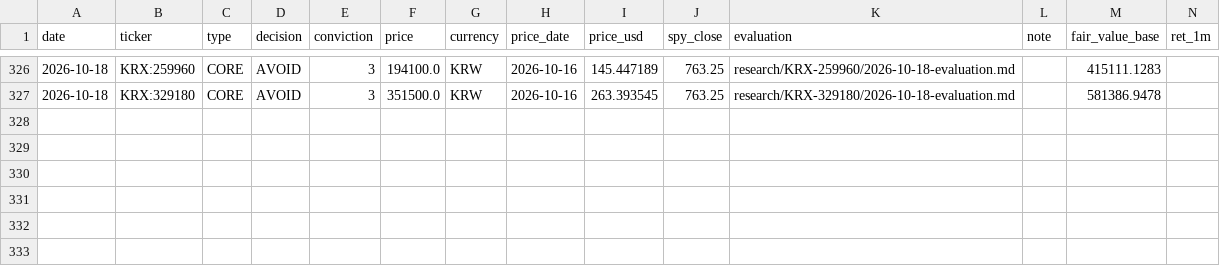
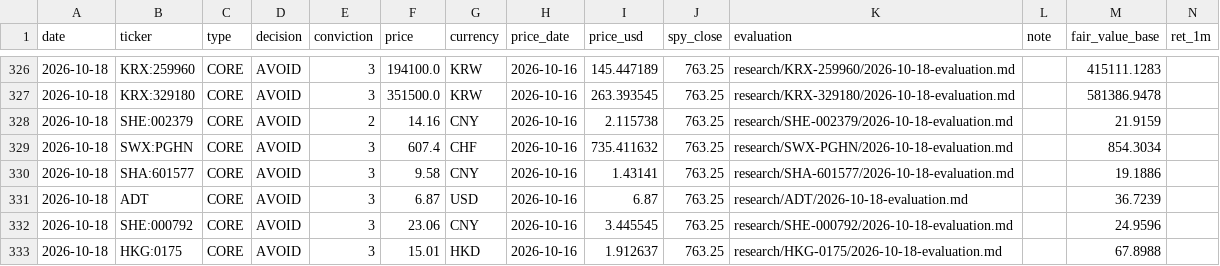
Before and after one commit to oskarajaspinall-cell/paper-portfolio, a CSV file: portfolio/decisions.csv, drawn as a sheet; only a part is shown, gaps mark what is left out; rows hold the shown columns only; the diff names each change by its address in the sheet, - before the commit and + after, or states it on an @@ line.

```diff
--- a/portfolio/decisions.csv
+++ b/portfolio/decisions.csv
+row 328: 2026-10-18 | SHE:002379 | CORE | AVOID | 2 | 14.16 | CNY | 2026-10-16 | 2.115738 | 763.25 | research/SHE-002379/2026-10-18-evaluation.md |  | 21.9159
+row 329: 2026-10-18 | SWX:PGHN | CORE | AVOID | 3 | 607.4 | CHF | 2026-10-16 | 735.411632 | 763.25 | research/SWX-PGHN/2026-10-18-evaluation.md |  | 854.3034
+row 330: 2026-10-18 | SHA:601577 | CORE | AVOID | 3 | 9.58 | CNY | 2026-10-16 | 1.43141 | 763.25 | research/SHA-601577/2026-10-18-evaluation.md |  | 19.1886
+row 331: 2026-10-18 | ADT | CORE | AVOID | 3 | 6.87 | USD | 2026-10-16 | 6.87 | 763.25 | research/ADT/2026-10-18-evaluation.md |  | 36.7239
+row 332: 2026-10-18 | SHE:000792 | CORE | AVOID | 3 | 23.06 | CNY | 2026-10-16 | 3.445545 | 763.25 | research/SHE-000792/2026-10-18-evaluation.md |  | 24.9596
+row 333: 2026-10-18 | HKG:0175 | CORE | AVOID | 3 | 15.01 | HKD | 2026-10-16 | 1.912637 | 763.25 | research/HKG-0175/2026-10-18-evaluation.md |  | 67.8988
```
Also changed, not shown: portfolio/entry_watch.csv, reports/prescreen/2026-10-18.csv, 42 other files.
